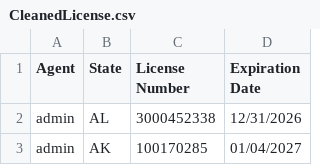
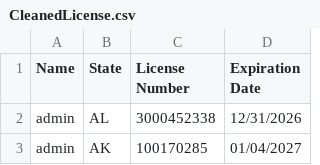
Before and after one commit to asaltystik/AgentMap-Website, a CSV file: CleanedLicense.csv, drawn as a sheet; only a part is shown.

Commit message:
updated Licenses

```diff
--- a/CleanedLicense.csv
+++ b/CleanedLicense.csv
@@ -1,2 +1,2 @@
-Agent,State,License Number,Expiration Date
+Name,State,License Number,Expiration Date
 admin,AL,3000452338,12/31/2026
```
